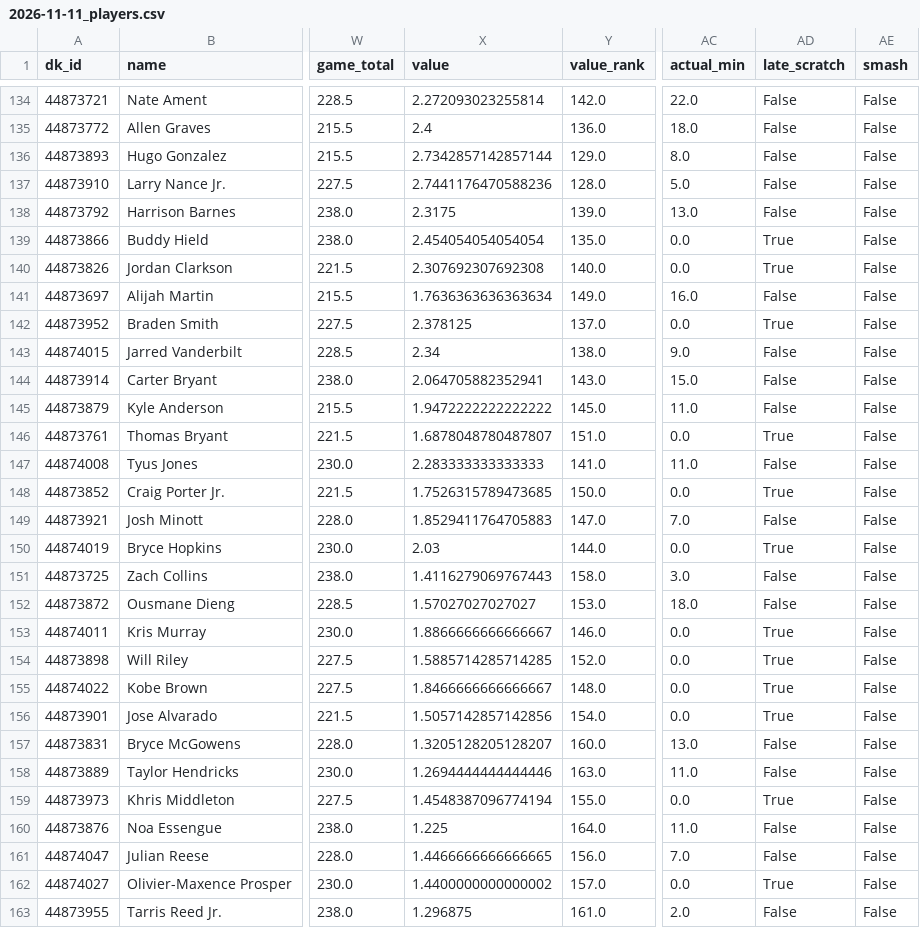
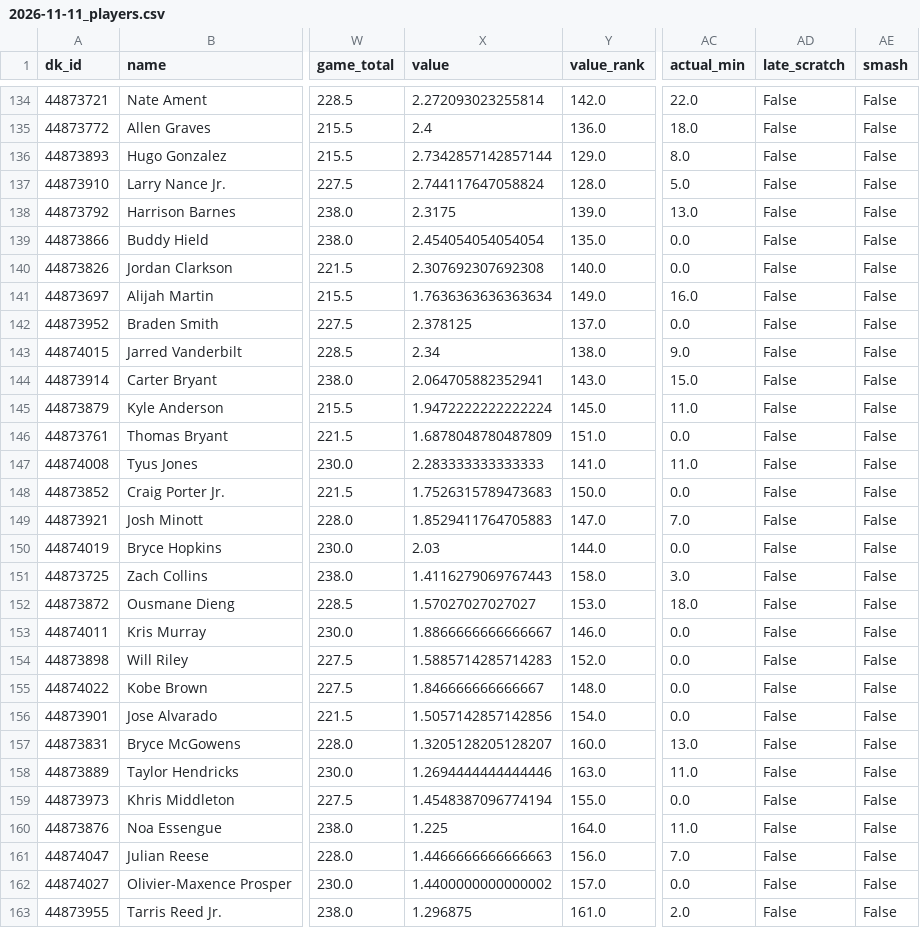
Before and after one commit to csorcic/nba_dfs_optimizer, a CSV file: data/review/2026-11-11_players.csv, drawn as a sheet; only a part is shown, gaps mark what is left out; the diff covers the shown part only; the diff names each change by its address in the sheet, - before the commit and + after, or states it on an @@ line.

```diff
--- a/data/review/2026-11-11_players.csv
+++ b/data/review/2026-11-11_players.csv
-X137 (value): 2.7441176470588236
+X137 (value): 2.744117647058824
-AD139:AD140 (late_scratch): True
+AD139:AD140 (late_scratch): False
-AD142 (late_scratch): True
+AD142 (late_scratch): False
-X145 (value): 1.9472222222222222
+X145 (value): 1.9472222222222224
-X146 (value): 1.6878048780487807
+X146 (value): 1.6878048780487809
-AD146 (late_scratch): True
+AD146 (late_scratch): False
-X148 (value): 1.7526315789473685
+X148 (value): 1.7526315789473683
-AD148 (late_scratch): True
+AD148 (late_scratch): False
-AD150 (late_scratch): True
+AD150 (late_scratch): False
-AD153:AD156 (late_scratch): True
+AD153:AD156 (late_scratch): False
-X154 (value): 1.5885714285714285
+X154 (value): 1.5885714285714283
-X155 (value): 1.8466666666666667
+X155 (value): 1.846666666666667
-AD159 (late_scratch): True
+AD159 (late_scratch): False
-X161 (value): 1.4466666666666665
+X161 (value): 1.4466666666666663
-AD162 (late_scratch): True
+AD162 (late_scratch): False
```
Also changed, not shown: 52 edited cells elsewhere in this file, data/review/2026-11-12_players.csv, data/review/2026-11-13_players.csv, 30 other files.
